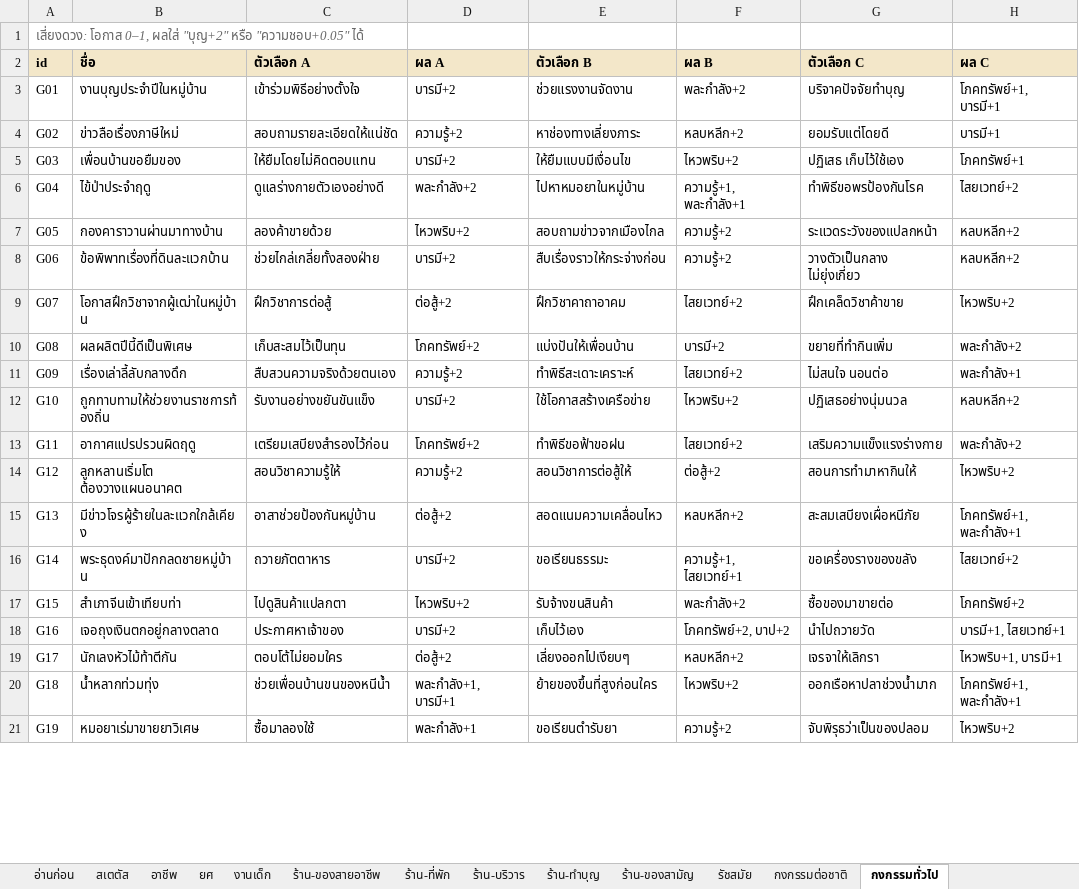
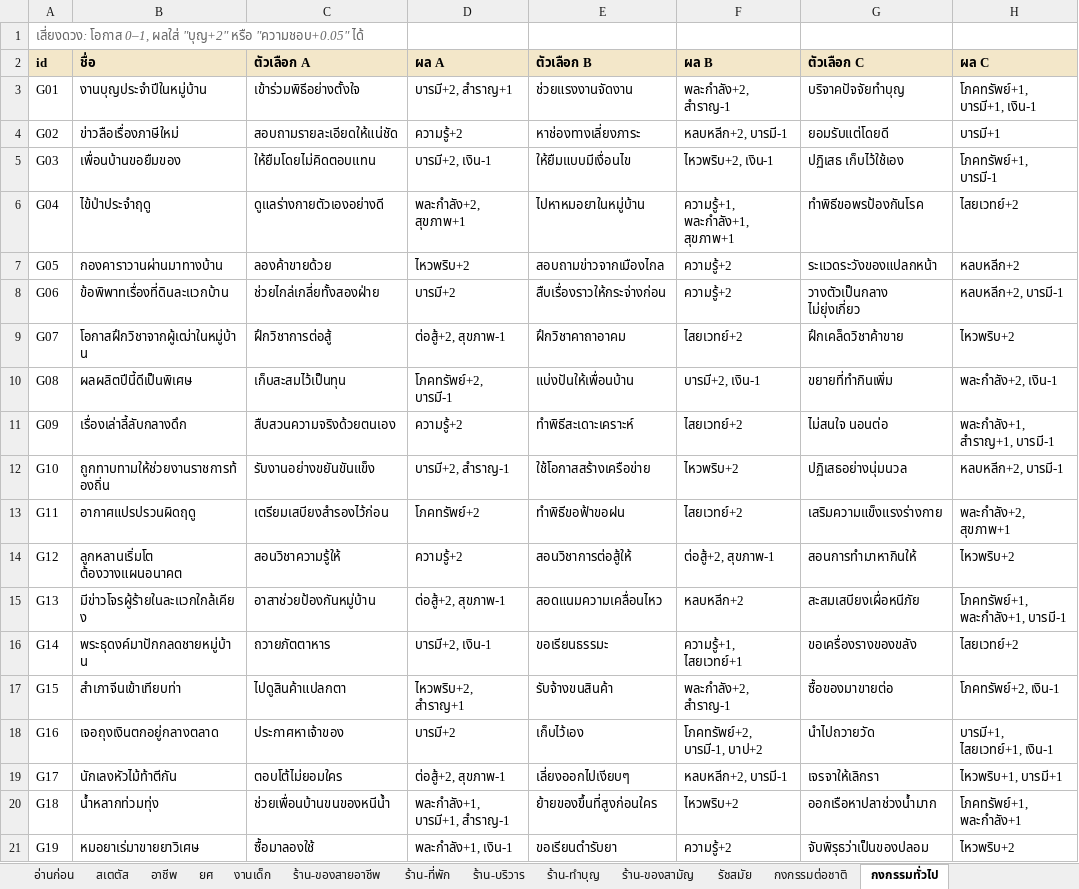
Before and after one commit to ppaocharoen/ayothaya-idle, an Excel workbook: content.xlsx, sheet กงกรรมทั่วไป, drawn as a sheet; only a part is shown; values as stored, in another font and other column widths than the file's, no borders; the diff covers the shown part only; the diff names each change by its address in the sheet, - before the commit and + after, or states it on an @@ line.

```diff
--- a/content.xlsx (sheet กงกรรมทั่วไป)
+++ b/content.xlsx (sheet กงกรรมทั่วไป)
-D3 (ผล A): บารมี+2
+D3 (ผล A): บารมี+2, สำราญ+1
-F3 (ผล B): พละกำลัง+2
+F3 (ผล B): พละกำลัง+2, สำราญ-1
-H3 (ผล C): โภคทรัพย์+1, บารมี+1
+H3 (ผล C): โภคทรัพย์+1, บารมี+1, เงิน-1
-F4 (ผล B): หลบหลีก+2
+F4 (ผล B): หลบหลีก+2, บารมี-1
-D5 (ผล A): บารมี+2
+D5 (ผล A): บารมี+2, เงิน-1
-F5 (ผล B): ไหวพริบ+2
+F5 (ผล B): ไหวพริบ+2, เงิน-1
-H5 (ผล C): โภคทรัพย์+1
+H5 (ผล C): โภคทรัพย์+1, บารมี-1
-D6 (ผล A): พละกำลัง+2
+D6 (ผล A): พละกำลัง+2, สุขภาพ+1
-F6 (ผล B): ความรู้+1, พละกำลัง+1
+F6 (ผล B): ความรู้+1, พละกำลัง+1, สุขภาพ+1
-H8 (ผล C): หลบหลีก+2
+H8 (ผล C): หลบหลีก+2, บารมี-1
-D9 (ผล A): ต่อสู้+2
+D9 (ผล A): ต่อสู้+2, สุขภาพ-1
-D10 (ผล A): โภคทรัพย์+2
+D10 (ผล A): โภคทรัพย์+2, บารมี-1
-F10 (ผล B): บารมี+2
+F10 (ผล B): บารมี+2, เงิน-1
-H10 (ผล C): พละกำลัง+2
+H10 (ผล C): พละกำลัง+2, เงิน-1
-H11 (ผล C): พละกำลัง+1
+H11 (ผล C): พละกำลัง+1, สำราญ+1, บารมี-1
-D12 (ผล A): บารมี+2
+D12 (ผล A): บารมี+2, สำราญ-1
-H12 (ผล C): หลบหลีก+2
+H12 (ผล C): หลบหลีก+2, บารมี-1
-H13 (ผล C): พละกำลัง+2
+H13 (ผล C): พละกำลัง+2, สุขภาพ+1
-F14 (ผล B): ต่อสู้+2
+F14 (ผล B): ต่อสู้+2, สุขภาพ-1
-D15 (ผล A): ต่อสู้+2
+D15 (ผล A): ต่อสู้+2, สุขภาพ-1
-H15 (ผล C): โภคทรัพย์+1, พละกำลัง+1
+H15 (ผล C): โภคทรัพย์+1, พละกำลัง+1, บารมี-1
-D16 (ผล A): บารมี+2
+D16 (ผล A): บารมี+2, เงิน-1
-D17 (ผล A): ไหวพริบ+2
+D17 (ผล A): ไหวพริบ+2, สำราญ+1
-F17 (ผล B): พละกำลัง+2
+F17 (ผล B): พละกำลัง+2, สำราญ-1
-H17 (ผล C): โภคทรัพย์+2
+H17 (ผล C): โภคทรัพย์+2, เงิน-1
-F18 (ผล B): โภคทรัพย์+2, บาป+2
+F18 (ผล B): โภคทรัพย์+2, บารมี-1, บาป+2
-H18 (ผล C): บารมี+1, ไสยเวทย์+1
+H18 (ผล C): บารมี+1, ไสยเวทย์+1, เงิน-1
-D19 (ผล A): ต่อสู้+2
+D19 (ผล A): ต่อสู้+2, สุขภาพ-1
-F19 (ผล B): หลบหลีก+2
+F19 (ผล B): หลบหลีก+2, บารมี-1
-D20 (ผล A): พละกำลัง+1, บารมี+1
+D20 (ผล A): พละกำลัง+1, บารมี+1, สำราญ-1
-D21 (ผล A): พละกำลัง+1
+D21 (ผล A): พละกำลัง+1, เงิน-1
```
Also changed, not shown: 25 added rows and 24 edited cells elsewhere in this sheet, sheet กงกรรมต่อชาติ, sheet เหตุการณ์ประวัติศาสตร์, 12 other files.
